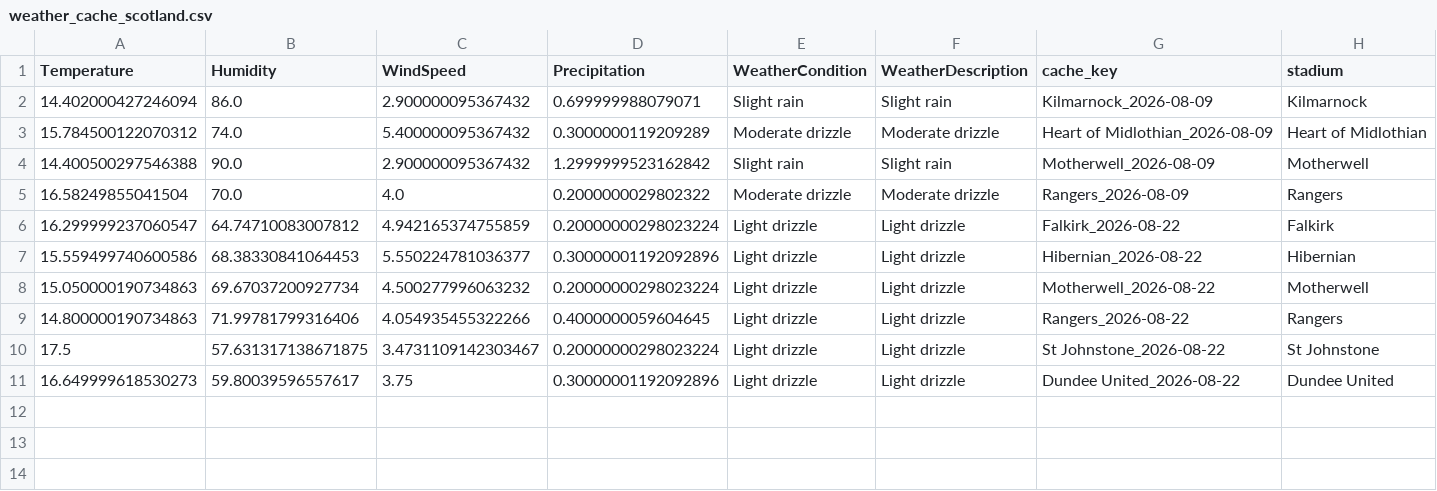
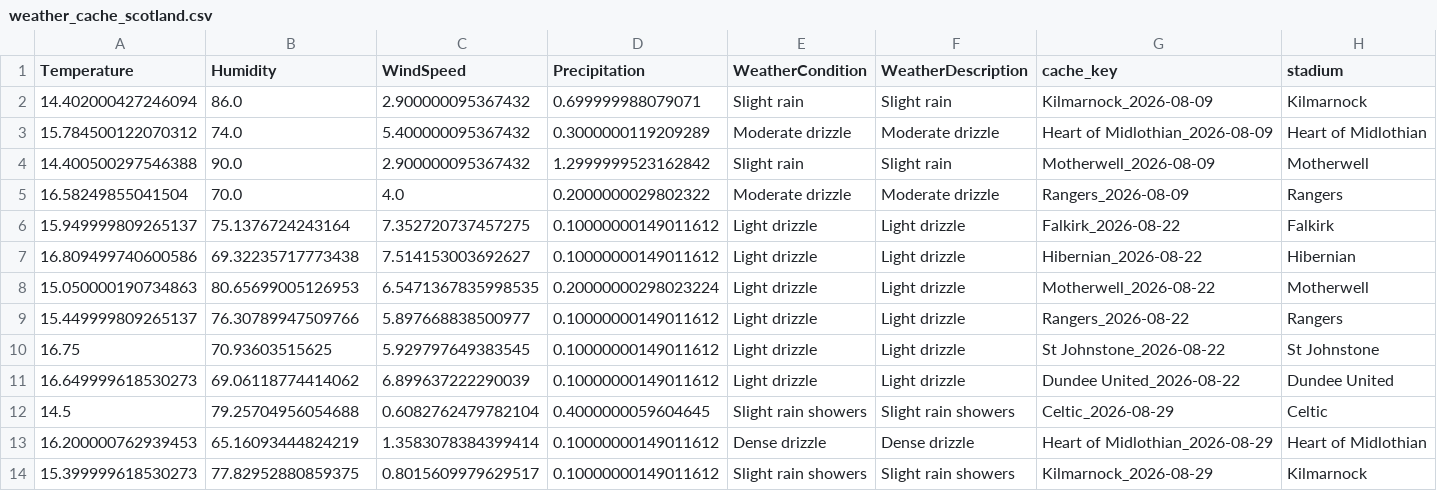
Before and after one commit to gmalbert/scotland-premiership, a CSV file: data_files/weather_cache_scotland.csv, drawn as a sheet.

```diff
--- a/data_files/weather_cache_scotland.csv
+++ b/data_files/weather_cache_scotland.csv
@@ -5,7 +5,10 @@ Temperature,Humidity,WindSpeed,Precipitation,WeatherCondition,WeatherDescription
 16.58249855041504,70.0,4.0,0.2000000029802322,Moderate drizzle,Moderate drizzle,Rangers_2026-08-09,Rangers
-16.299999237060547,64.74710083007812,4.942165374755859,0.20000000298023224,Light drizzle,Light drizzle,Falkirk_2026-08-22,Falkirk
-15.559499740600586,68.38330841064453,5.550224781036377,0.30000001192092896,Light drizzle,Light drizzle,Hibernian_2026-08-22,Hibernian
-15.050000190734863,69.67037200927734,4.500277996063232,0.20000000298023224,Light drizzle,Light drizzle,Motherwell_2026-08-22,Motherwell
-14.800000190734863,71.99781799316406,4.054935455322266,0.4000000059604645,Light drizzle,Light drizzle,Rangers_2026-08-22,Rangers
-17.5,57.631317138671875,3.4731109142303467,0.20000000298023224,Light drizzle,Light drizzle,St Johnstone_2026-08-22,St Johnstone
-16.649999618530273,59.80039596557617,3.75,0.30000001192092896,Light drizzle,Light drizzle,Dundee United_2026-08-22,Dundee United
+15.949999809265137,75.1376724243164,7.352720737457275,0.10000000149011612,Light drizzle,Light drizzle,Falkirk_2026-08-22,Falkirk
+16.809499740600586,69.32235717773438,7.514153003692627,0.10000000149011612,Light drizzle,Light drizzle,Hibernian_2026-08-22,Hibernian
+15.050000190734863,80.65699005126953,6.5471367835998535,0.20000000298023224,Light drizzle,Light drizzle,Motherwell_2026-08-22,Motherwell
+15.449999809265137,76.30789947509766,5.897668838500977,0.10000000149011612,Light drizzle,Light drizzle,Rangers_2026-08-22,Rangers
+16.75,70.93603515625,5.929797649383545,0.10000000149011612,Light drizzle,Light drizzle,St Johnstone_2026-08-22,St Johnstone
+16.649999618530273,69.06118774414062,6.899637222290039,0.10000000149011612,Light drizzle,Light drizzle,Dundee United_2026-08-22,Dundee United
+14.5,79.25704956054688,0.6082762479782104,0.4000000059604645,Slight rain showers,Slight rain showers,Celtic_2026-08-29,Celtic
+16.200000762939453,65.16093444824219,1.3583078384399414,0.10000000149011612,Dense drizzle,Dense drizzle,Heart of Midlothian_2026-08-29,Heart of Midlothian
+15.399999618530273,77.82952880859375,0.8015609979629517,0.10000000149011612,Slight rain showers,Slight rain showers,Kilmarnock_2026-08-29,Kilmarnock
```
Also changed, not shown: data_files/all_teams.csv, data_files/poisson_metrics_history.csv, 10 other files.
